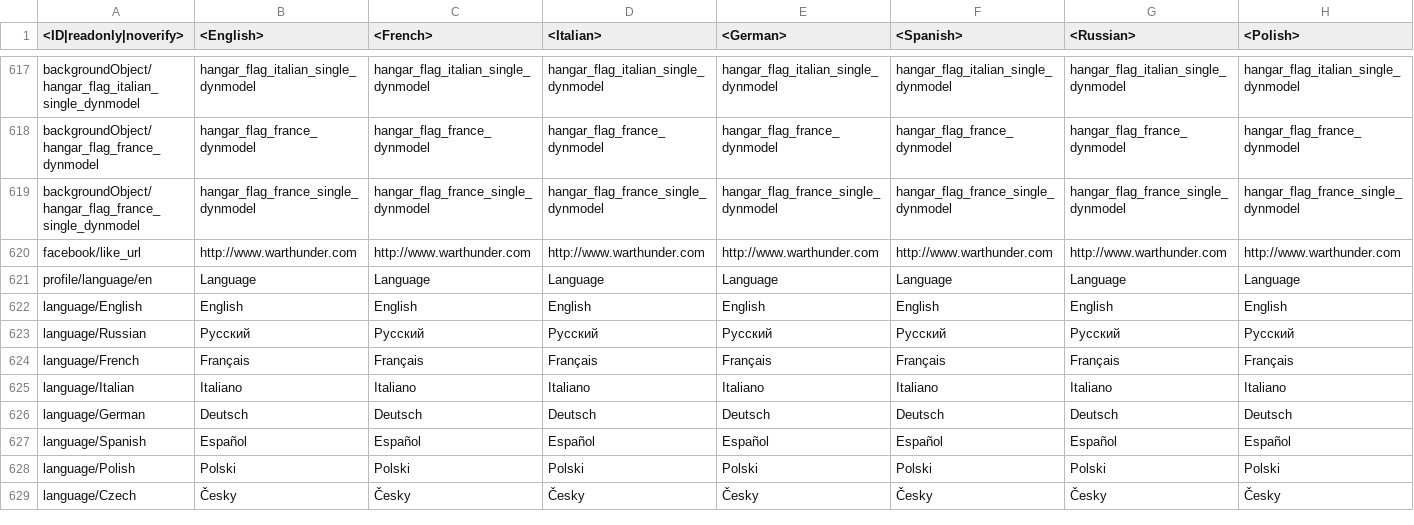
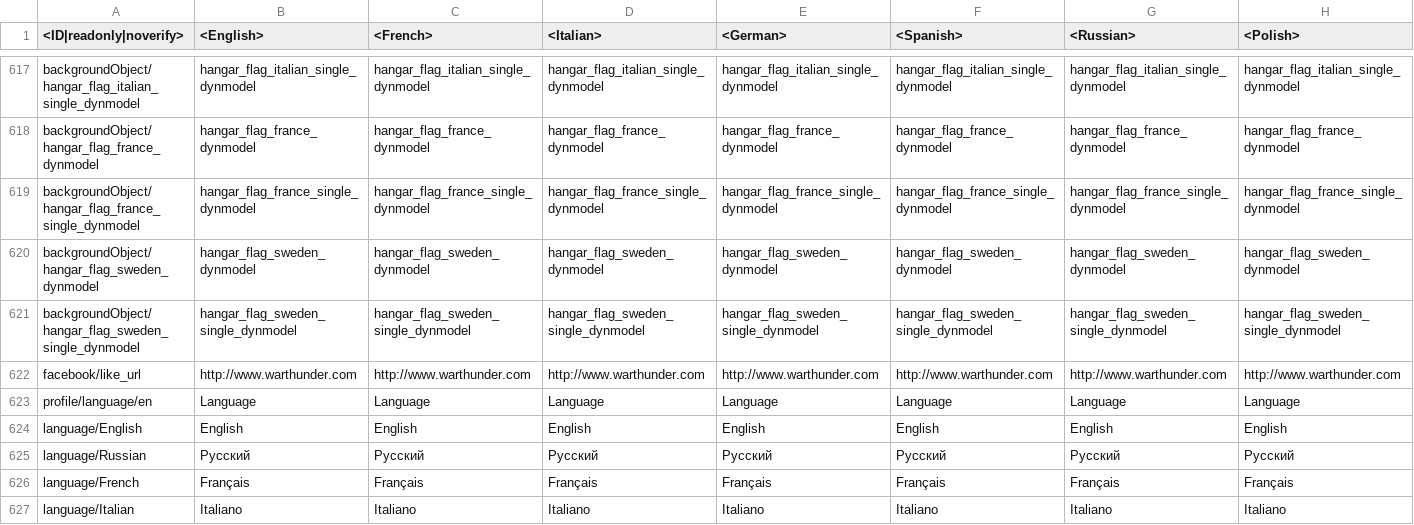
Before and after one commit to VitaliiAndreev/WarThunder_JsonFileChanges_DevClient, a CSV file: Files/lang.vromfs.bin_u/lang/_online.csv, drawn as a sheet; only a part is shown, gaps mark what is left out; the shorter side is filled out with more unchanged rows; rows hold the shown columns only; the diff names each change by its address in the sheet, - before the commit and + after, or states it on an @@ line.

```diff
--- a/Files/lang.vromfs.bin_u/lang/_online.csv
+++ b/Files/lang.vromfs.bin_u/lang/_online.csv
+row 620: backgroundObject/hangar_flag_sweden_dynmodel | hangar_flag_sweden_dynmodel | hangar_flag_sweden_dynmodel | hangar_flag_sweden_dynmodel | hangar_flag_sweden_dynmodel | hangar_flag_sweden_dynmodel | hangar_flag_sweden_dynmodel | hangar_flag_sweden_dynmodel
+row 621: backgroundObject/hangar_flag_sweden_single_dynmodel | hangar_flag_sweden_single_dynmodel | hangar_flag_sweden_single_dynmodel | hangar_flag_sweden_single_dynmodel | hangar_flag_sweden_single_dynmodel | hangar_flag_sweden_single_dynmodel | hangar_flag_sweden_single_dynmodel | hangar_flag_sweden_single_dynmodel
```
Also changed, not shown: 14 other files.
